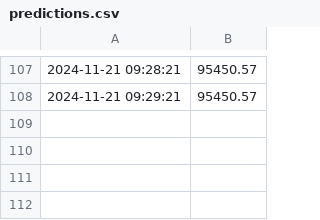
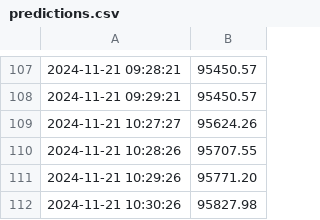
Before and after one commit to Chakir-Aicha/Coins, a CSV file: public/data/predictions.csv, drawn as a sheet; only a part is shown, gaps mark what is left out; the diff names each change by its address in the sheet, - before the commit and + after, or states it on an @@ line.

```diff
--- a/public/data/predictions.csv
+++ b/public/data/predictions.csv
+row 109: 2024-11-21 10:27:27 | 95624.26
+row 110: 2024-11-21 10:28:26 | 95707.55
+row 111: 2024-11-21 10:29:26 | 95771.20
+row 112: 2024-11-21 10:30:26 | 95827.98
```
Also changed, not shown: public/data/bitcoin_prices.csv, 5 other files.
